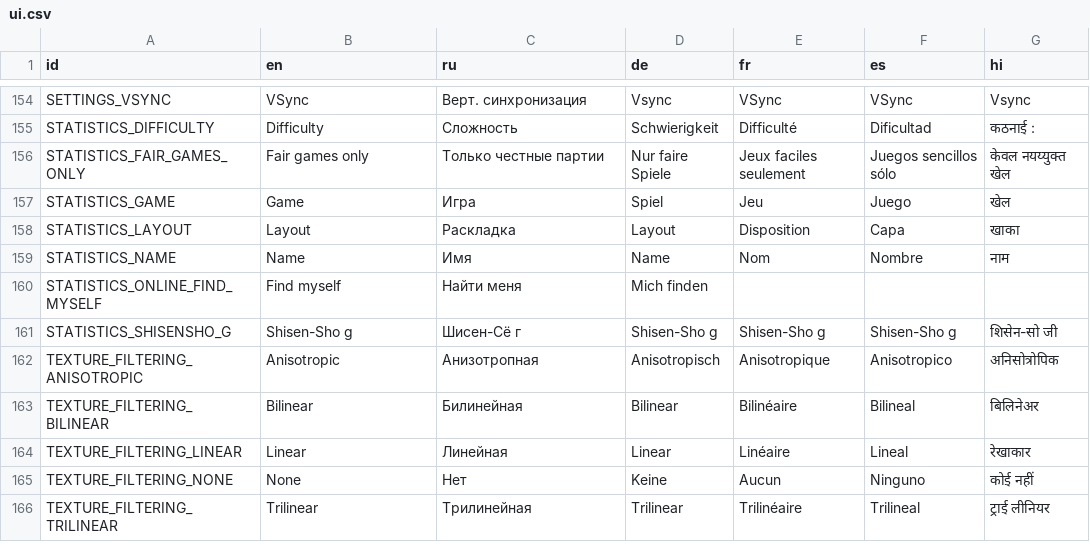
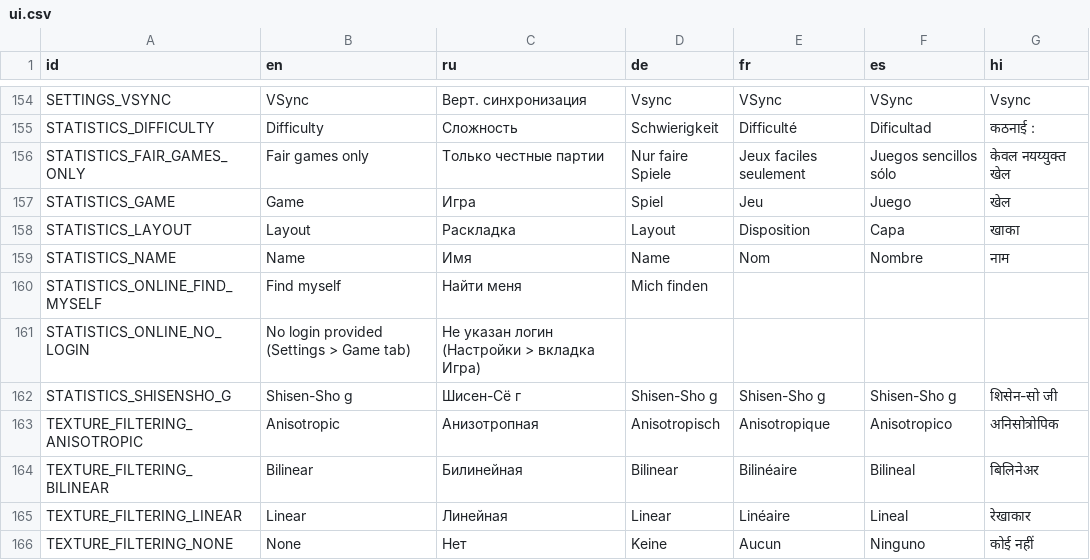
Before and after one commit to jnonline/ogstudio, a CSV file: mj_res/lang/ui.csv, drawn as a sheet; only a part is shown, gaps mark what is left out; the shorter side is filled out with more unchanged rows; the diff names each change by its address in the sheet, - before the commit and + after, or states it on an @@ line.

Commit message:
Issue 620 Added STATISTICS_ONLINE_NO_LOGIN text ID

```diff
--- a/mj_res/lang/ui.csv
+++ b/mj_res/lang/ui.csv
+row 161: STATISTICS_ONLINE_NO_LOGIN | No login provided (Settings > Game tab) | Не указан логин (Настройки > вкладка Игра)
```
Also changed, not shown: 1 other file.
